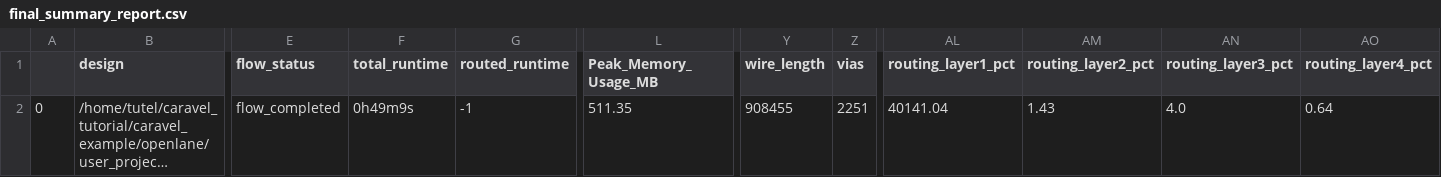
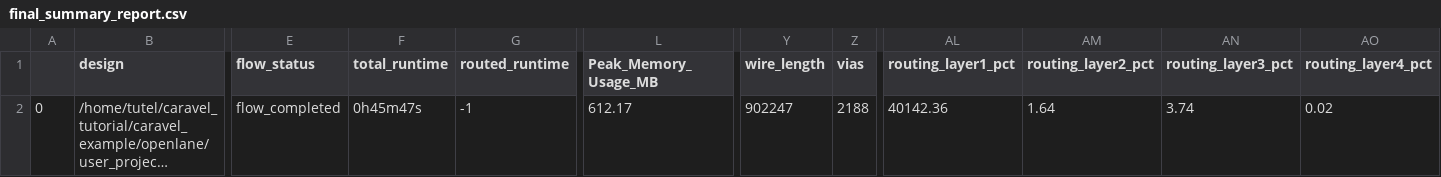
Before and after one commit to vanilyaliyogurt/raster_engine_mpw5, a CSV file: signoff/user_project_wrapper/final_summary_report.csv, drawn as a sheet; only a part is shown, gaps mark what is left out; long unchanged cells end in …; the diff names each change by its address in the sheet, - before the commit and + after, or states it on an @@ line.

```diff
--- a/signoff/user_project_wrapper/final_summary_report.csv
+++ b/signoff/user_project_wrapper/final_summary_report.csv
-F2 (total_runtime): 0h49m9s
+F2 (total_runtime): 0h45m47s
-L2 (Peak_Memory_Usage_MB): 511.35
+L2 (Peak_Memory_Usage_MB): 612.17
-Y2 (wire_length): 908455
+Y2 (wire_length): 902247
-Z2 (vias): 2251
+Z2 (vias): 2188
-AL2 (routing_layer1_pct): 40141.04
+AL2 (routing_layer1_pct): 40142.36
-AM2 (routing_layer2_pct): 1.43
+AM2 (routing_layer2_pct): 1.64
-AN2 (routing_layer3_pct): 4.0
+AN2 (routing_layer3_pct): 3.74
-AO2 (routing_layer4_pct): 0.64
+AO2 (routing_layer4_pct): 0.02
```
Also changed, not shown: signoff/user_proj_example/final_summary_report.csv, 10 other files.
